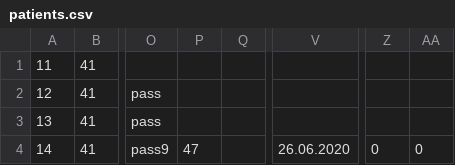
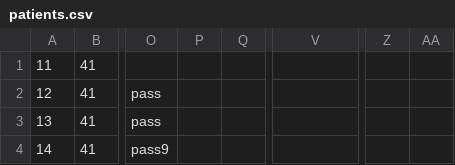
Before and after one commit to Selich/SIMS-HCI, a CSV file: Project/Resources/Data/patients.csv, drawn as a sheet; only a part is shown, gaps mark what is left out; the diff names each change by its address in the sheet, - before the commit and + after, or states it on an @@ line.

```diff
--- a/Project/Resources/Data/patients.csv
+++ b/Project/Resources/Data/patients.csv
-P4: 47
+P4: (empty)
-V4: 26.06.2020
+V4: (empty)
-Z4: 0
+Z4: (empty)
-AA4: 0
+AA4: (empty)
```
Also changed, not shown: Project/Resources/Data/doctors.csv, 8 other files.
